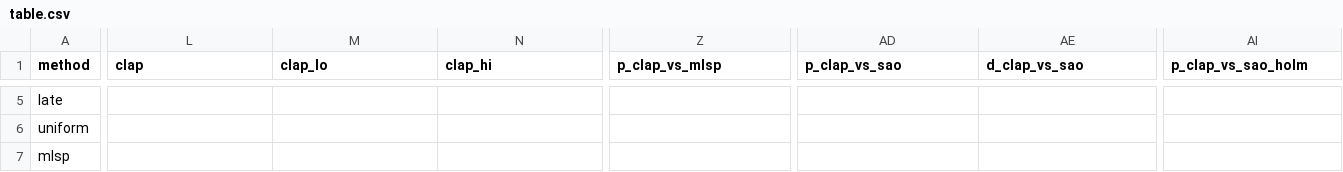
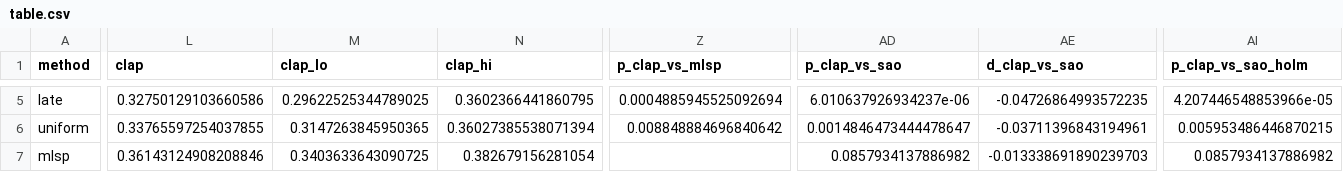
Before and after one commit to StoneYeY/mic-pitch-class-steering, a CSV file: results/021_sa3_expB/table.csv, drawn as a sheet; only a part is shown, gaps mark what is left out; the diff covers the shown part only; the diff names each change by its address in the sheet, - before the commit and + after, or states it on an @@ line.

```diff
--- a/results/021_sa3_expB/table.csv
+++ b/results/021_sa3_expB/table.csv
-L5 (clap): (empty)
+L5 (clap): 0.32750129103660586
-M5 (clap_lo): (empty)
+M5 (clap_lo): 0.29622525344789025
-N5 (clap_hi): (empty)
+N5 (clap_hi): 0.3602366441860795
-Z5 (p_clap_vs_mlsp): (empty)
+Z5 (p_clap_vs_mlsp): 0.0004885945525092694
-AD5 (p_clap_vs_sao): (empty)
+AD5 (p_clap_vs_sao): 6.010637926934237e-06
-AE5 (d_clap_vs_sao): (empty)
+AE5 (d_clap_vs_sao): -0.04726864993572235
-AI5 (p_clap_vs_sao_holm): (empty)
+AI5 (p_clap_vs_sao_holm): 4.207446548853966e-05
-L6 (clap): (empty)
+L6 (clap): 0.33765597254037855
-M6 (clap_lo): (empty)
+M6 (clap_lo): 0.3147263845950365
-N6 (clap_hi): (empty)
+N6 (clap_hi): 0.36027385538071394
-Z6 (p_clap_vs_mlsp): (empty)
+Z6 (p_clap_vs_mlsp): 0.008848884696840642
-AD6 (p_clap_vs_sao): (empty)
+AD6 (p_clap_vs_sao): 0.0014846473444478647
-AE6 (d_clap_vs_sao): (empty)
+AE6 (d_clap_vs_sao): -0.03711396843194961
-AI6 (p_clap_vs_sao_holm): (empty)
+AI6 (p_clap_vs_sao_holm): 0.005953486446870215
-L7 (clap): (empty)
+L7 (clap): 0.36143124908208846
-M7 (clap_lo): (empty)
+M7 (clap_lo): 0.3403633643090725
-N7 (clap_hi): (empty)
+N7 (clap_hi): 0.382679156281054
-AD7 (p_clap_vs_sao): (empty)
+AD7 (p_clap_vs_sao): 0.0857934137886982
-AE7 (d_clap_vs_sao): (empty)
+AE7 (d_clap_vs_sao): -0.013338691890239703
-AI7 (p_clap_vs_sao_holm): (empty)
+AI7 (p_clap_vs_sao_holm): 0.0857934137886982
```
Also changed, not shown: 46 edited cells elsewhere in this file, results/021_sa3_expB/per_run.csv, 3 other files.
